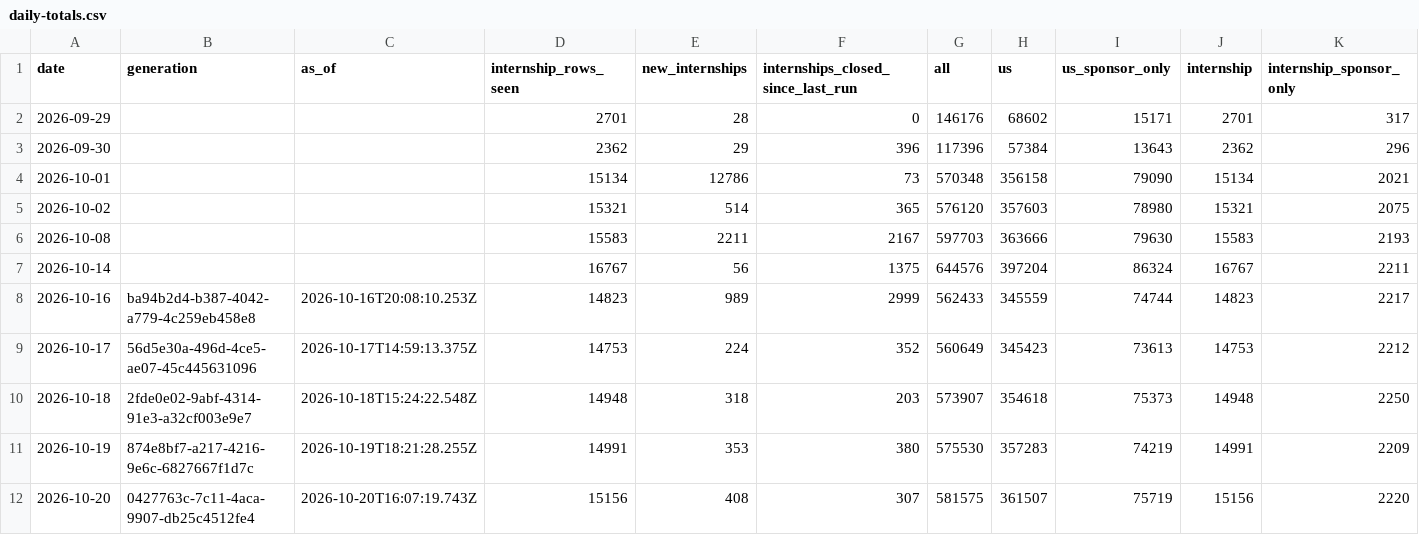
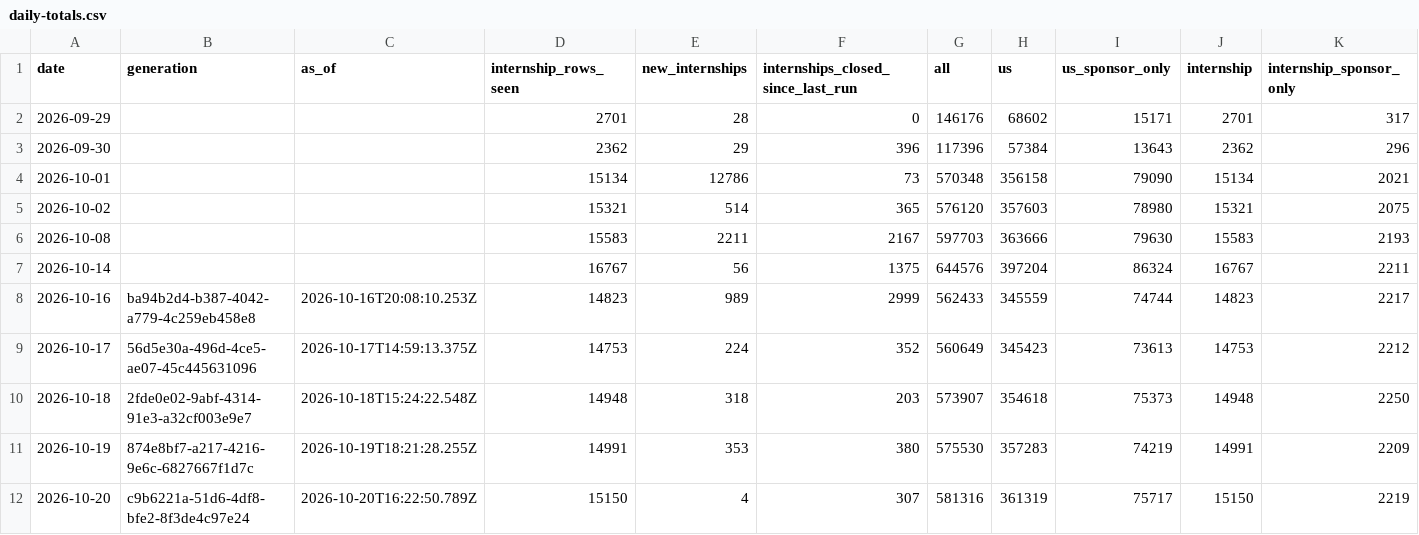
Before and after one commit to mehek-builds/Summer2027-Internships, a CSV file: data/daily-totals.csv, drawn as a sheet; only a part is shown; the diff names each change by its address in the sheet, - before the commit and + after, or states it on an @@ line.

Commit message:
Update list 2026-10-20

```diff
--- a/data/daily-totals.csv
+++ b/data/daily-totals.csv
-B12 (generation): 0427763c-7c11-4aca-9907-db25c4512fe4
+B12 (generation): c9b6221a-51d6-4df8-bfe2-8f3de4c97e24
-C12 (as_of): 2026-10-20T16:07:19.743Z
+C12 (as_of): 2026-10-20T16:22:50.789Z
-D12 (internship_rows_seen): 15156
+D12 (internship_rows_seen): 15150
-E12 (new_internships): 408
+E12 (new_internships): 4
-G12 (all): 581575
+G12 (all): 581316
-H12 (us): 361507
+H12 (us): 361319
-I12 (us_sponsor_only): 75719
+I12 (us_sponsor_only): 75717
-J12 (internship): 15156
+J12 (internship): 15150
-K12 (internship_sponsor_only): 2220
+K12 (internship_sponsor_only): 2219
```
Also changed, not shown: 8 other files.
